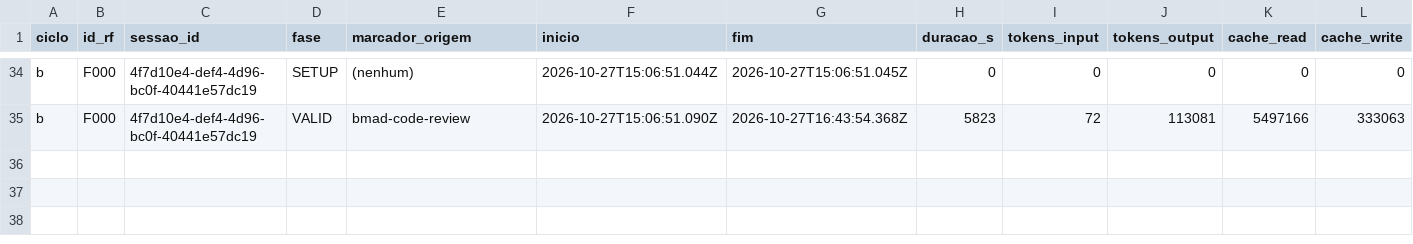
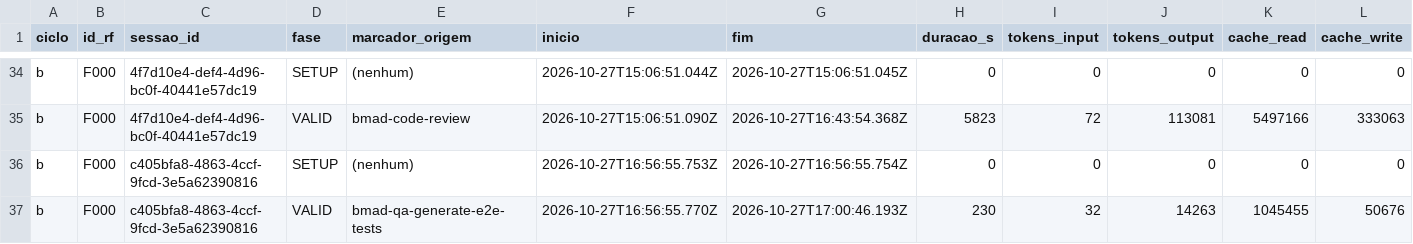
Before and after one commit to WagnerofDuarte/cerne-avaliacao, a CSV file: dados/cicloB/segmentos.csv, drawn as a sheet; only a part is shown, gaps mark what is left out; rows hold the shown columns only; the diff names each change by its address in the sheet, - before the commit and + after, or states it on an @@ line.

Commit message:
Dados ciclo B: F000, bmad-qa-generate-e2e-tests story 1.2

```diff
--- a/dados/cicloB/segmentos.csv
+++ b/dados/cicloB/segmentos.csv
+row 36: b | F000 | c405bfa8-4863-4ccf-9fcd-3e5a62390816 | SETUP | (nenhum) | 2026-10-27T16:56:55.753Z | 2026-10-27T16:56:55.754Z | 0 | 0 | 0 | 0 | 0
+row 37: b | F000 | c405bfa8-4863-4ccf-9fcd-3e5a62390816 | VALID | bmad-qa-generate-e2e-tests | 2026-10-27T16:56:55.770Z | 2026-10-27T17:00:46.193Z | 230 | 32 | 14263 | 1045455 | 50676
```
Also changed, not shown: dados/cicloB/sessoes.csv, 1 other file.
